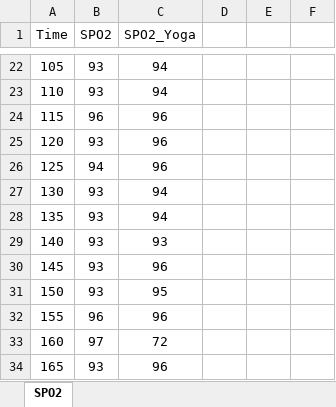
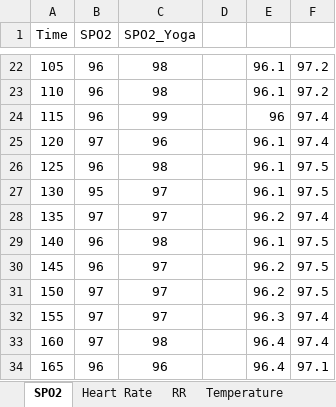
Before and after one commit to Keshav242/IOT-based-Health-Monitoring-System, an Excel workbook: src/Server and Website/Data Analysis/Anshul Analysis/Anshul_Analysis.xlsx, sheet SPO2, drawn as a sheet; only a part is shown, gaps mark what is left out; values as stored, in another font and other column widths than the file's, no borders; charts and pictures not drawn; the diff covers the shown part only; the diff names each change by its address in the sheet, - before the commit and + after, or states it on an @@ line.

```diff
--- a/src/Server and Website/Data Analysis/Anshul Analysis/Anshul_Analysis.xlsx (sheet SPO2)
+++ b/src/Server and Website/Data Analysis/Anshul Analysis/Anshul_Analysis.xlsx (sheet SPO2)
+sheet tab: Heart Rate
+sheet tab: RR
+sheet tab: Temperature
-B22:B23 (SPO2): 93
+B22:B23 (SPO2): 96
-C22:C23 (SPO2_Yoga): 94
+C22:C23 (SPO2_Yoga): 98
-E22:E23: (empty)
+E22:E23: 96.1
-F22:F23: (empty)
+F22:F23: 97.2
-C24 (SPO2_Yoga): 96
+C24 (SPO2_Yoga): 99
-E24: (empty)
+E24: 96
-F24:F25: (empty)
+F24:F25: 97.4
-B25 (SPO2): 93
+B25 (SPO2): 97
-E25:E27: (empty)
+E25:E27: 96.1
-B26 (SPO2): 94
+B26 (SPO2): 96
-C26 (SPO2_Yoga): 96
+C26 (SPO2_Yoga): 98
-F26:F27: (empty)
+F26:F27: 97.5
-B27 (SPO2): 93
+B27 (SPO2): 95
-C27:C28 (SPO2_Yoga): 94
+C27:C28 (SPO2_Yoga): 97
-B28 (SPO2): 93
+B28 (SPO2): 97
-E28: (empty)
+E28: 96.2
-F28: (empty)
+F28: 97.4
-B29:B30 (SPO2): 93
+B29:B30 (SPO2): 96
-C29 (SPO2_Yoga): 93
+C29 (SPO2_Yoga): 98
-E29: (empty)
+E29: 96.1
-F29:F31: (empty)
+F29:F31: 97.5
-C30 (SPO2_Yoga): 96
+C30 (SPO2_Yoga): 97
-E30:E31: (empty)
+E30:E31: 96.2
-B31 (SPO2): 93
+B31 (SPO2): 97
-C31 (SPO2_Yoga): 95
+C31 (SPO2_Yoga): 97
-B32 (SPO2): 96
+B32 (SPO2): 97
-C32 (SPO2_Yoga): 96
+C32 (SPO2_Yoga): 97
-E32: (empty)
+E32: 96.3
-F32:F33: (empty)
+F32:F33: 97.4
-C33 (SPO2_Yoga): 72
+C33 (SPO2_Yoga): 98
-E33:E34: (empty)
+E33:E34: 96.4
-B34 (SPO2): 93
+B34 (SPO2): 96
-F34: (empty)
+F34: 97.1
```
Also changed, not shown: 296 edited cells elsewhere in this sheet, charts or pictures, src/Server and Website/Data Analysis/Anshul Analysis/ANSHUL.xlsx, src/Server and Website/Data Analysis/Anshul Analysis/ANSHUL_YOGA.xlsx, 11 other files.
